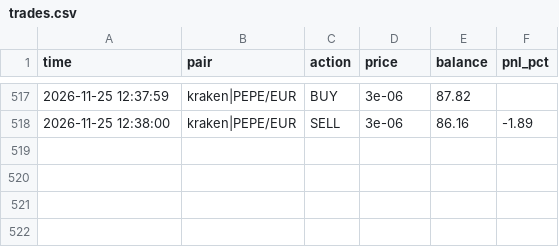
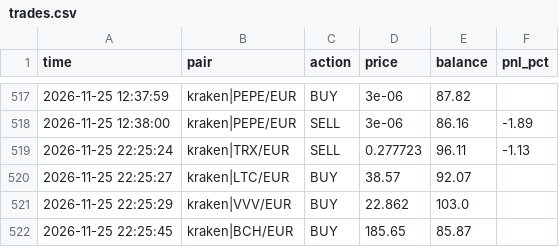
Before and after one commit to GoNowTaxi/Crypto_bot, a CSV file: trades.csv, drawn as a sheet; only a part is shown, gaps mark what is left out.

```diff
--- a/trades.csv
+++ b/trades.csv
@@ -518 +518,5 @@ time,pair,action,price,balance,pnl_pct
 2026-11-25 12:38:00,kraken|PEPE/EUR,SELL,3e-06,86.16,-1.89
+2026-11-25 22:25:24,kraken|TRX/EUR,SELL,0.277723,96.11,-1.13
+2026-11-25 22:25:27,kraken|LTC/EUR,BUY,38.57,92.07,
+2026-11-25 22:25:29,kraken|VVV/EUR,BUY,22.862,103.0,
+2026-11-25 22:25:45,kraken|BCH/EUR,BUY,185.65,85.87,
```
Also changed, not shown: 1 other file.
